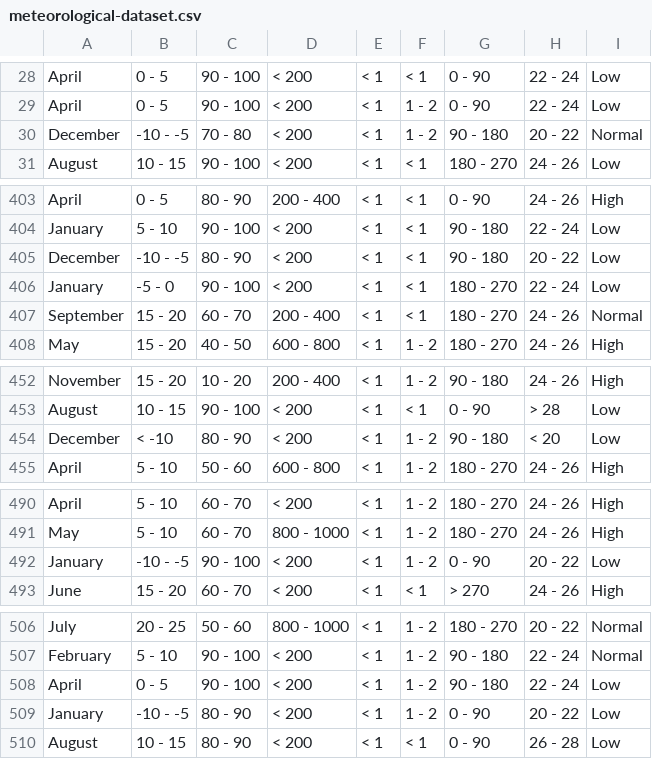
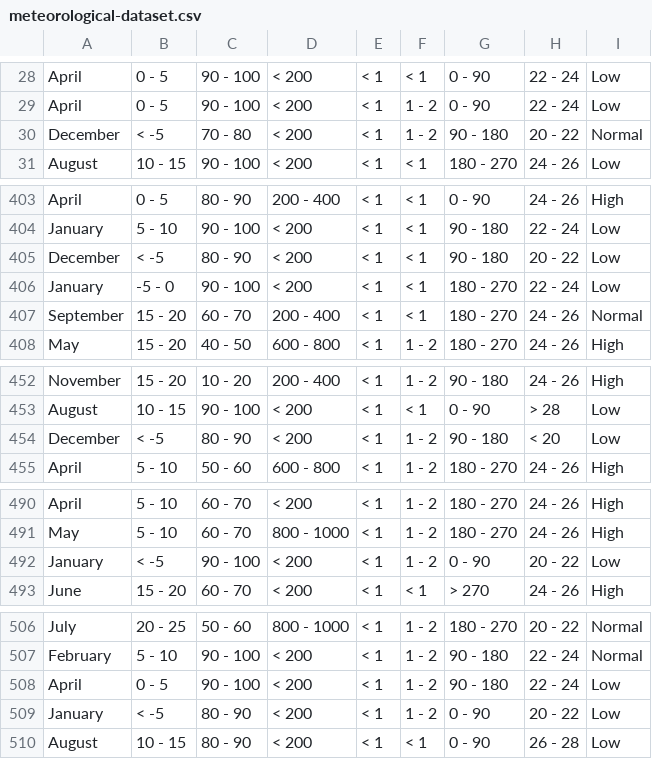
Before and after one commit to rdurnil/cpsc322project, a CSV file: meteorological-dataset.csv, drawn as a sheet; only a part is shown, gaps mark what is left out.

```diff
--- a/meteorological-dataset.csv
+++ b/meteorological-dataset.csv
@@ -29,3 +29,3 @@ April,0 - 5,90 - 100,< 200,< 1,< 1,0 - 90,22 - 24,Low
 April,0 - 5,90 - 100,< 200,< 1,1 - 2,0 - 90,22 - 24,Low
-December,-10 - -5,70 - 80,< 200,< 1,1 - 2,90 - 180,20 - 22,Normal
+December,< -5,70 - 80,< 200,< 1,1 - 2,90 - 180,20 - 22,Normal
 August,10 - 15,90 - 100,< 200,< 1,< 1,180 - 270,24 - 26,Low
@@ -404,3 +404,3 @@ April,0 - 5,80 - 90,200 - 400,< 1,< 1,0 - 90,24 - 26,High
 January,5 - 10,90 - 100,< 200,< 1,< 1,90 - 180,22 - 24,Low
-December,-10 - -5,80 - 90,< 200,< 1,< 1,90 - 180,20 - 22,Low
+December,< -5,80 - 90,< 200,< 1,< 1,90 - 180,20 - 22,Low
 January,-5 - 0,90 - 100,< 200,< 1,< 1,180 - 270,22 - 24,Low
@@ -453,3 +453,3 @@ November,15 - 20,10 - 20,200 - 400,< 1,1 - 2,90 - 180,24 - 26,High
 August,10 - 15,90 - 100,< 200,< 1,< 1,0 - 90,> 28,Low
-December,< -10,80 - 90,< 200,< 1,1 - 2,90 - 180,< 20,Low
+December,< -5,80 - 90,< 200,< 1,1 - 2,90 - 180,< 20,Low
 April,5 - 10,50 - 60,600 - 800,< 1,1 - 2,180 - 270,24 - 26,High
@@ -491,3 +491,3 @@ April,5 - 10,60 - 70,< 200,< 1,1 - 2,180 - 270,24 - 26,High
 May,5 - 10,60 - 70,800 - 1000,< 1,1 - 2,180 - 270,24 - 26,High
-January,-10 - -5,90 - 100,< 200,< 1,1 - 2,0 - 90,20 - 22,Low
+January,< -5,90 - 100,< 200,< 1,1 - 2,0 - 90,20 - 22,Low
 June,15 - 20,60 - 70,< 200,< 1,< 1,> 270,24 - 26,High
@@ -508,3 +508,3 @@ February,5 - 10,90 - 100,< 200,< 1,1 - 2,90 - 180,22 - 24,Normal
 April,0 - 5,90 - 100,< 200,< 1,1 - 2,90 - 180,22 - 24,Low
-January,-10 - -5,80 - 90,< 200,< 1,1 - 2,0 - 90,20 - 22,Low
+January,< -5,80 - 90,< 200,< 1,1 - 2,0 - 90,20 - 22,Low
 August,10 - 15,80 - 90,< 200,< 1,< 1,0 - 90,26 - 28,Low
```
Also changed, not shown: 4 other files.
